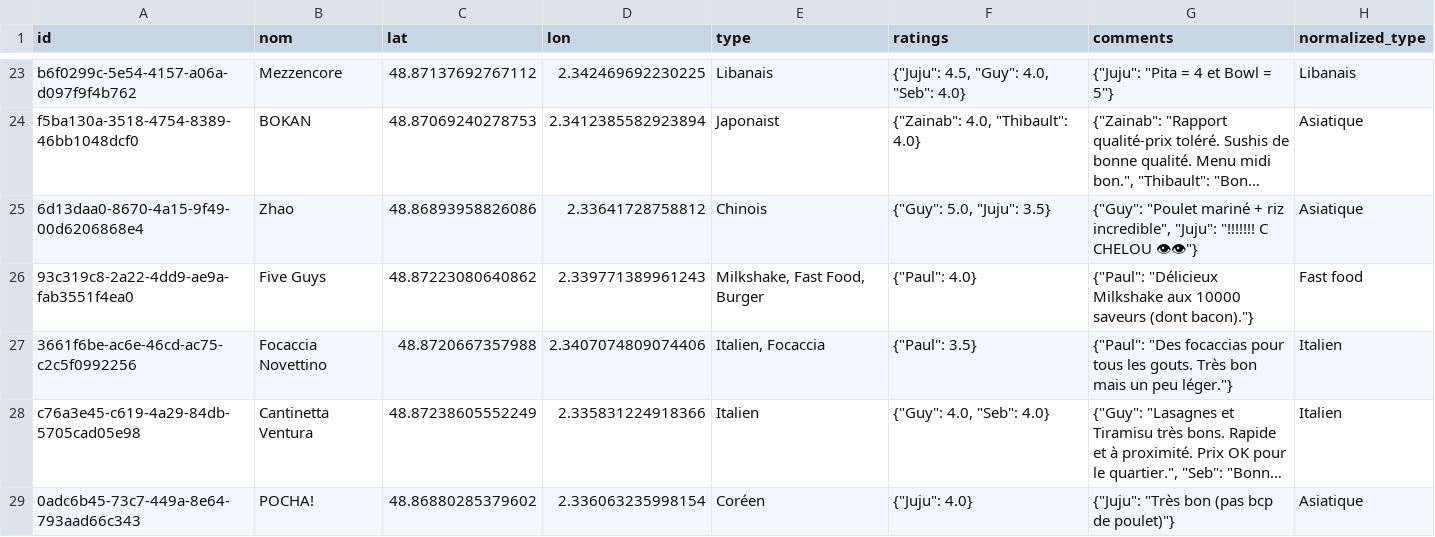
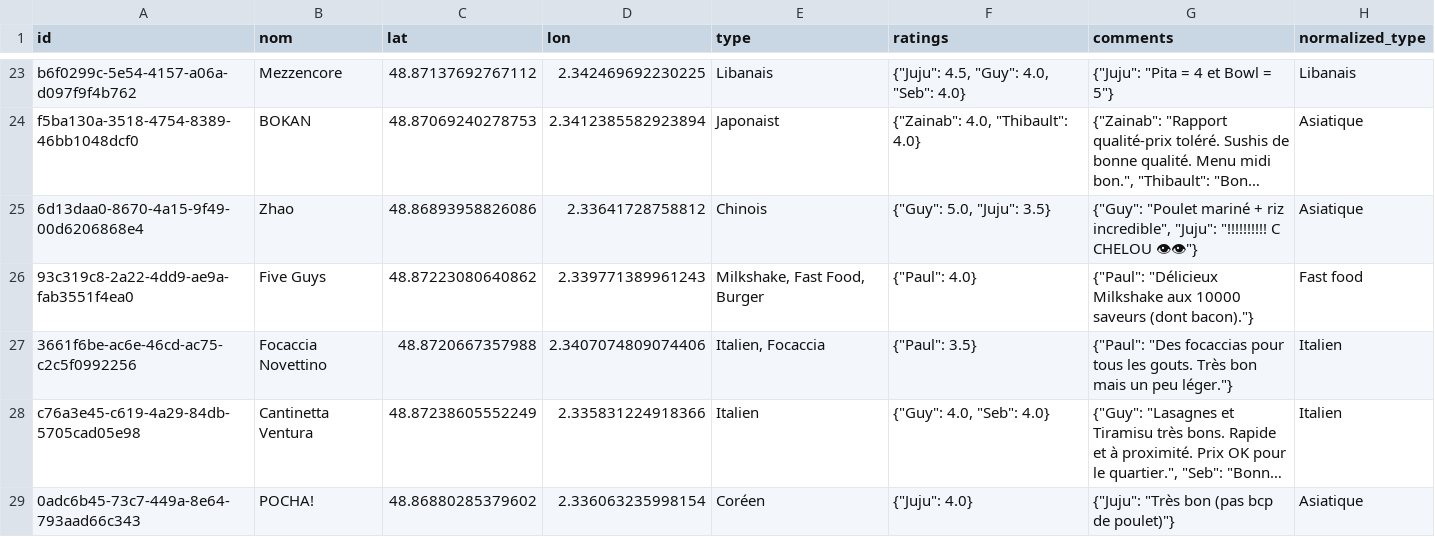
Before and after one commit to Xuoner/cartedejeuners, a CSV file: restaurants.csv, drawn as a sheet; only a part is shown, gaps mark what is left out; long unchanged cells end in …; the diff names each change by its address in the sheet, - before the commit and + after, or states it on an @@ line.

Commit message:
Note/commentaire ajouté pour Zhao

```diff
--- a/restaurants.csv
+++ b/restaurants.csv
-G25 (comments): …incredible", "Juju": "!!!!!!! C CHELOU…
+G25 (comments): …incredible", "Juju": "!!!!!!!!!! C CHELOU…
```
